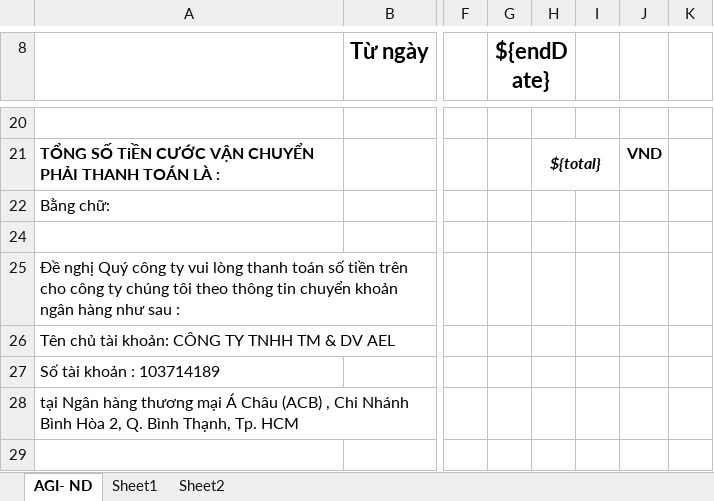
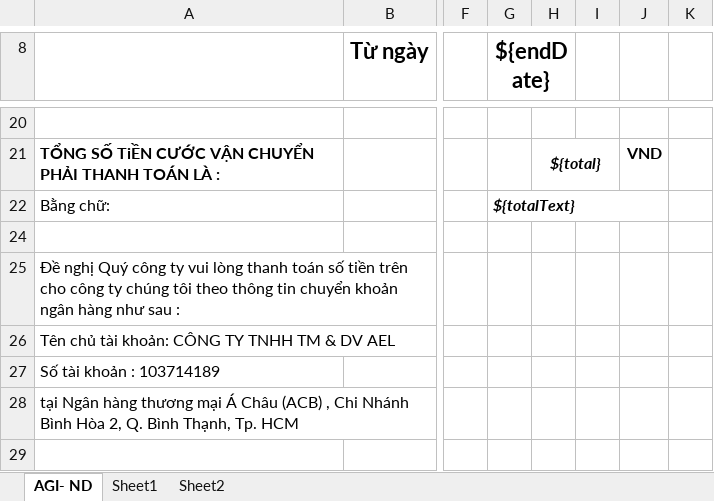
Before and after one commit to linhrepo/ael, an Excel workbook: src/main/resources/ExportTemplate/BangKeCuocVanChuyenTemplate.xlsx, sheet AGI- ND, drawn as a sheet; only a part is shown, gaps mark what is left out; values as stored, in another font and other column widths than the file's, no borders; charts and pictures not drawn; the diff names each change by its address in the sheet, - before the commit and + after, or states it on an @@ line.

Commit message:
Them so tien bang chu Noi lay cont noi ha cont da test

```diff
--- a/src/main/resources/ExportTemplate/BangKeCuocVanChuyenTemplate.xlsx (sheet AGI- ND)
+++ b/src/main/resources/ExportTemplate/BangKeCuocVanChuyenTemplate.xlsx (sheet AGI- ND)
-G22 (${endDate}): (empty)
+G22 (${endDate}): ${totalText}
+G22:J22 merged
```
Also changed, not shown: 5 other files.
